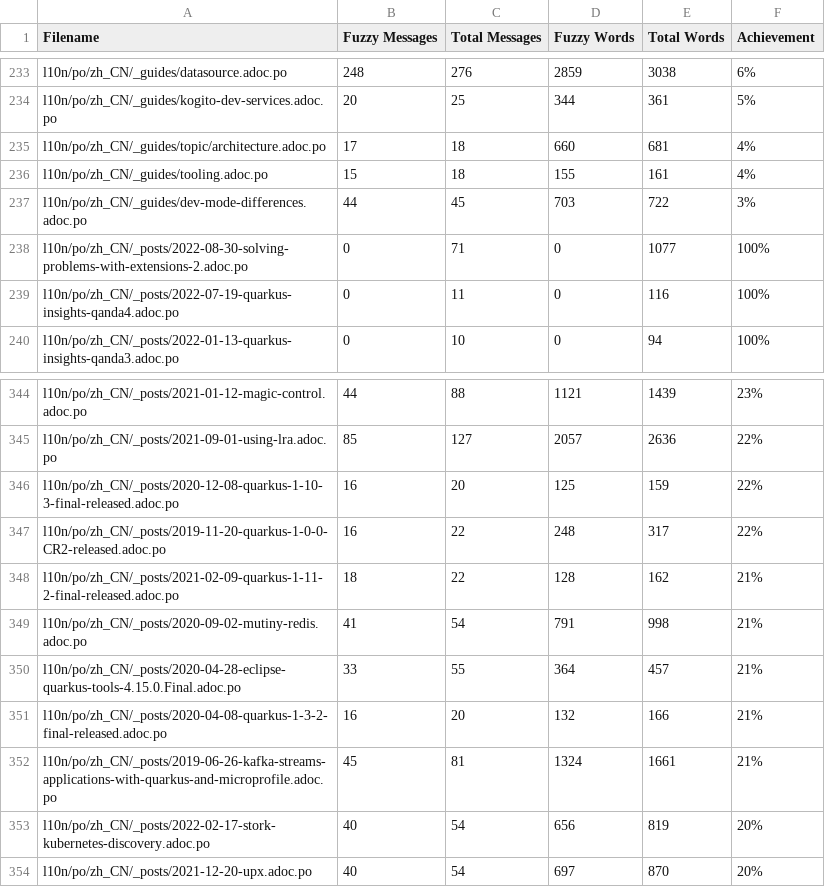
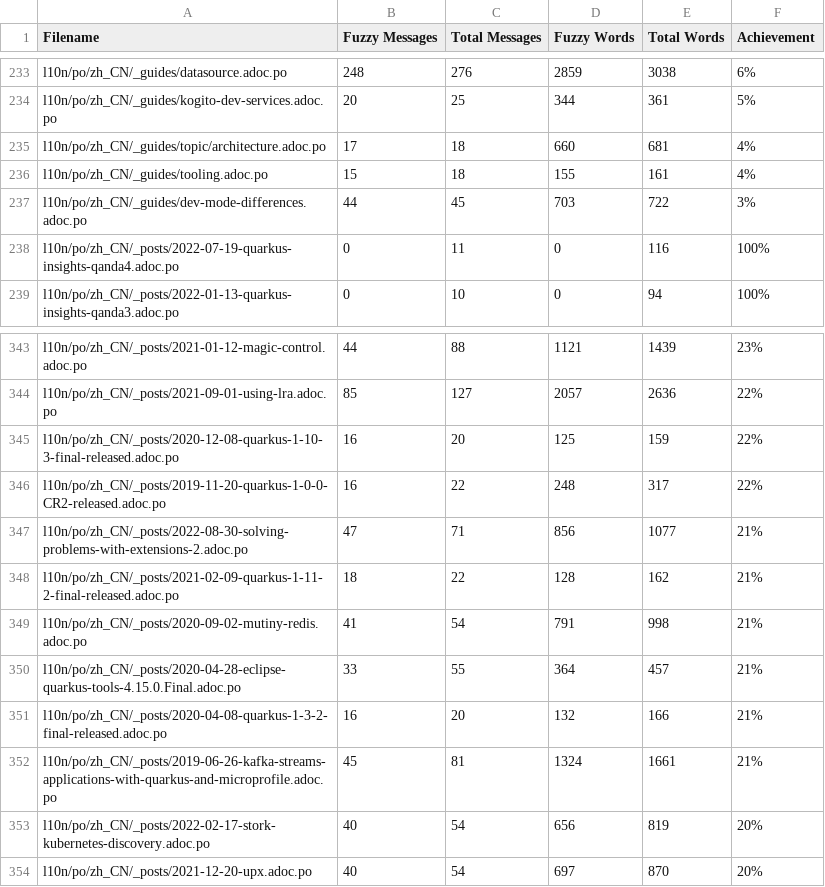
Before and after one commit to shadowmanportfolio/cn.quarkus.io, a CSV file: l10n/stats/translation.csv, drawn as a sheet; only a part is shown, gaps mark what is left out.

Commit message:
Update translation stats

```diff
--- a/l10n/stats/translation.csv
+++ b/l10n/stats/translation.csv
@@ -237,3 +237,2 @@ l10n/po/zh_CN/_guides/tooling.adoc.po, 15, 18, 155, 161 ,4%
 l10n/po/zh_CN/_guides/dev-mode-differences.adoc.po, 44, 45, 703, 722 ,3%
-l10n/po/zh_CN/_posts/2022-08-30-solving-problems-with-extensions-2.adoc.po, 0, 71, 0, 1077 ,100%
 l10n/po/zh_CN/_posts/2022-07-19-quarkus-insights-qanda4.adoc.po, 0, 11, 0, 116 ,100%
@@ -347,2 +346,3 @@ l10n/po/zh_CN/_posts/2020-12-08-quarkus-1-10-3-final-released.adoc.po, 16, 20, 1
 l10n/po/zh_CN/_posts/2019-11-20-quarkus-1-0-0-CR2-released.adoc.po, 16, 22, 248, 317 ,22%
+l10n/po/zh_CN/_posts/2022-08-30-solving-problems-with-extensions-2.adoc.po, 47, 71, 856, 1077 ,21%
 l10n/po/zh_CN/_posts/2021-02-09-quarkus-1-11-2-final-released.adoc.po, 18, 22, 128, 162 ,21%
```
